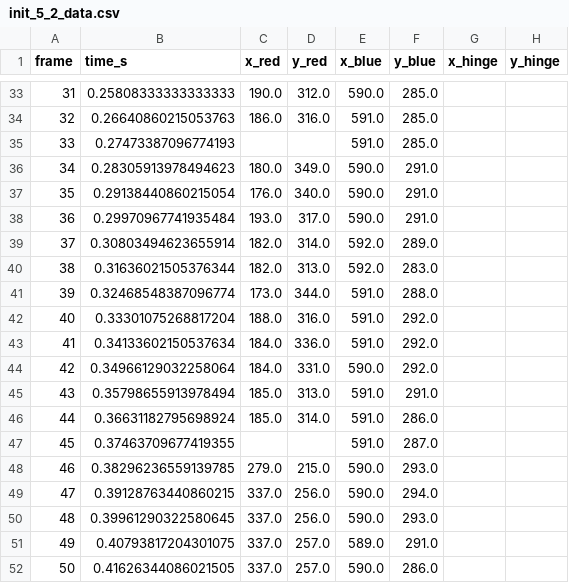
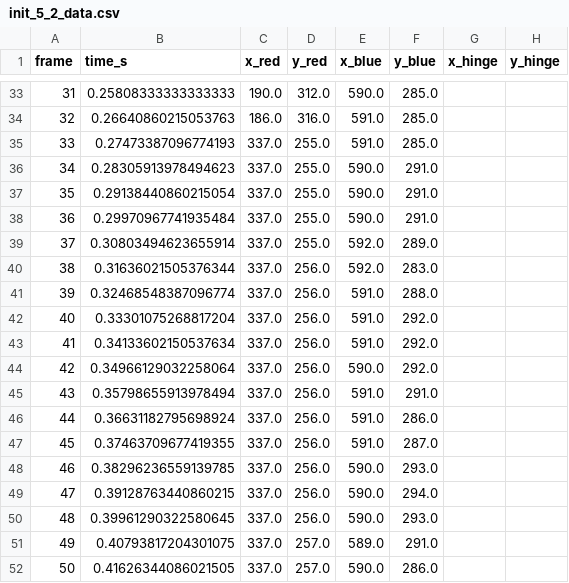
Before and after one commit to Spaantje5/Double-Pendulum-Experiment, a CSV file: real/data/init_5_2_data.csv, drawn as a sheet; only a part is shown, gaps mark what is left out.

```diff
--- a/real/data/init_5_2_data.csv
+++ b/real/data/init_5_2_data.csv
@@ -34,16 +34,16 @@ frame,time_s,x_red,y_red,x_blue,y_blue,x_hinge,y_hinge
 32,0.26640860215053763,186.0,316.0,591.0,285.0,,
-33,0.27473387096774193,,,591.0,285.0,,
-34,0.28305913978494623,180.0,349.0,590.0,291.0,,
-35,0.29138440860215054,176.0,340.0,590.0,291.0,,
-36,0.29970967741935484,193.0,317.0,590.0,291.0,,
-37,0.30803494623655914,182.0,314.0,592.0,289.0,,
-38,0.31636021505376344,182.0,313.0,592.0,283.0,,
-39,0.32468548387096774,173.0,344.0,591.0,288.0,,
-40,0.33301075268817204,188.0,316.0,591.0,292.0,,
-41,0.34133602150537634,184.0,336.0,591.0,292.0,,
-42,0.34966129032258064,184.0,331.0,590.0,292.0,,
-43,0.35798655913978494,185.0,313.0,591.0,291.0,,
-44,0.36631182795698924,185.0,314.0,591.0,286.0,,
-45,0.37463709677419355,,,591.0,287.0,,
-46,0.38296236559139785,279.0,215.0,590.0,293.0,,
+33,0.27473387096774193,337.0,255.0,591.0,285.0,,
+34,0.28305913978494623,337.0,255.0,590.0,291.0,,
+35,0.29138440860215054,337.0,255.0,590.0,291.0,,
+36,0.29970967741935484,337.0,255.0,590.0,291.0,,
+37,0.30803494623655914,337.0,255.0,592.0,289.0,,
+38,0.31636021505376344,337.0,256.0,592.0,283.0,,
+39,0.32468548387096774,337.0,256.0,591.0,288.0,,
+40,0.33301075268817204,337.0,256.0,591.0,292.0,,
+41,0.34133602150537634,337.0,256.0,591.0,292.0,,
+42,0.34966129032258064,337.0,256.0,590.0,292.0,,
+43,0.35798655913978494,337.0,256.0,591.0,291.0,,
+44,0.36631182795698924,337.0,256.0,591.0,286.0,,
+45,0.37463709677419355,337.0,256.0,591.0,287.0,,
+46,0.38296236559139785,337.0,256.0,590.0,293.0,,
 47,0.39128763440860215,337.0,256.0,590.0,294.0,,
```
Also changed, not shown: real/data/init_5_1_data.csv, real/processing/processing_log.csv, 4 other files.
